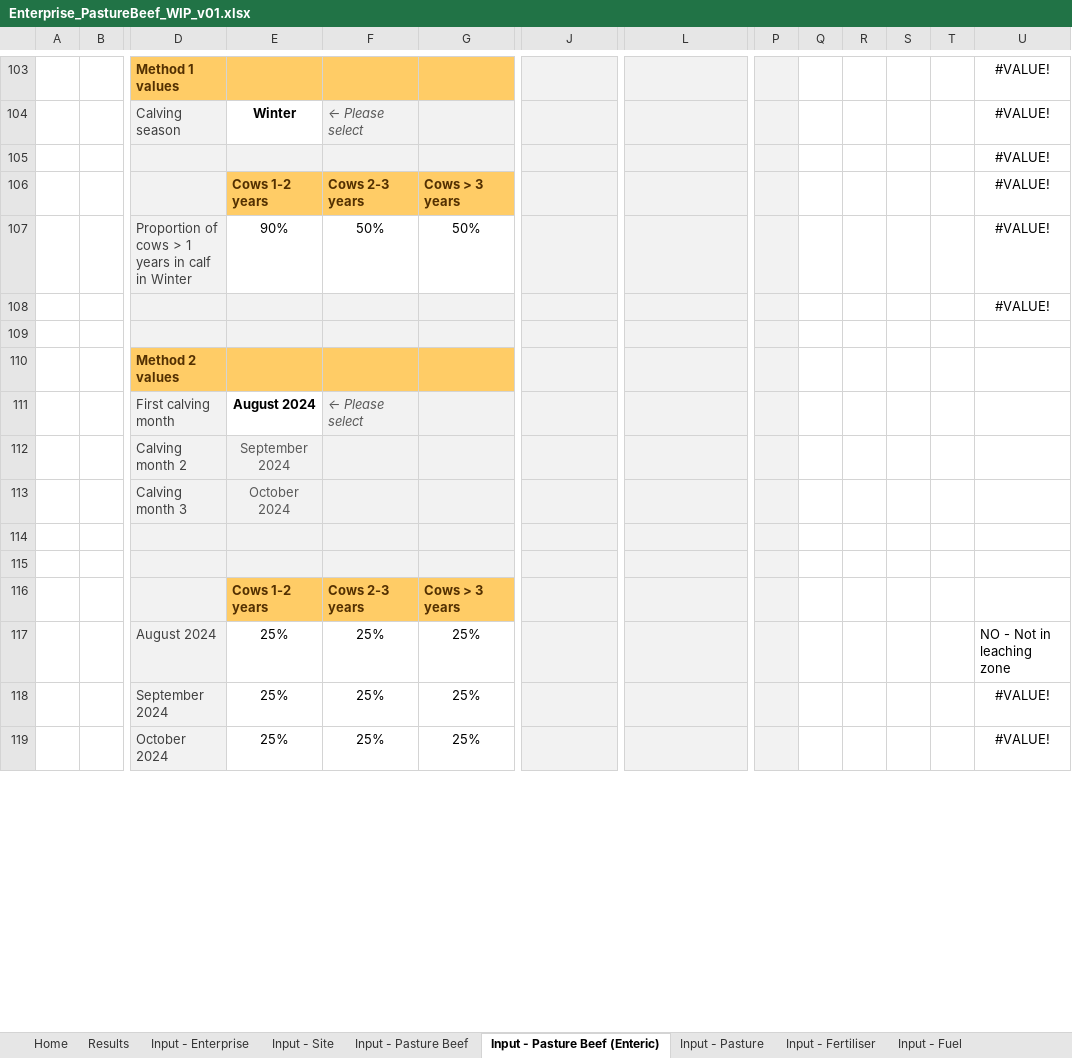
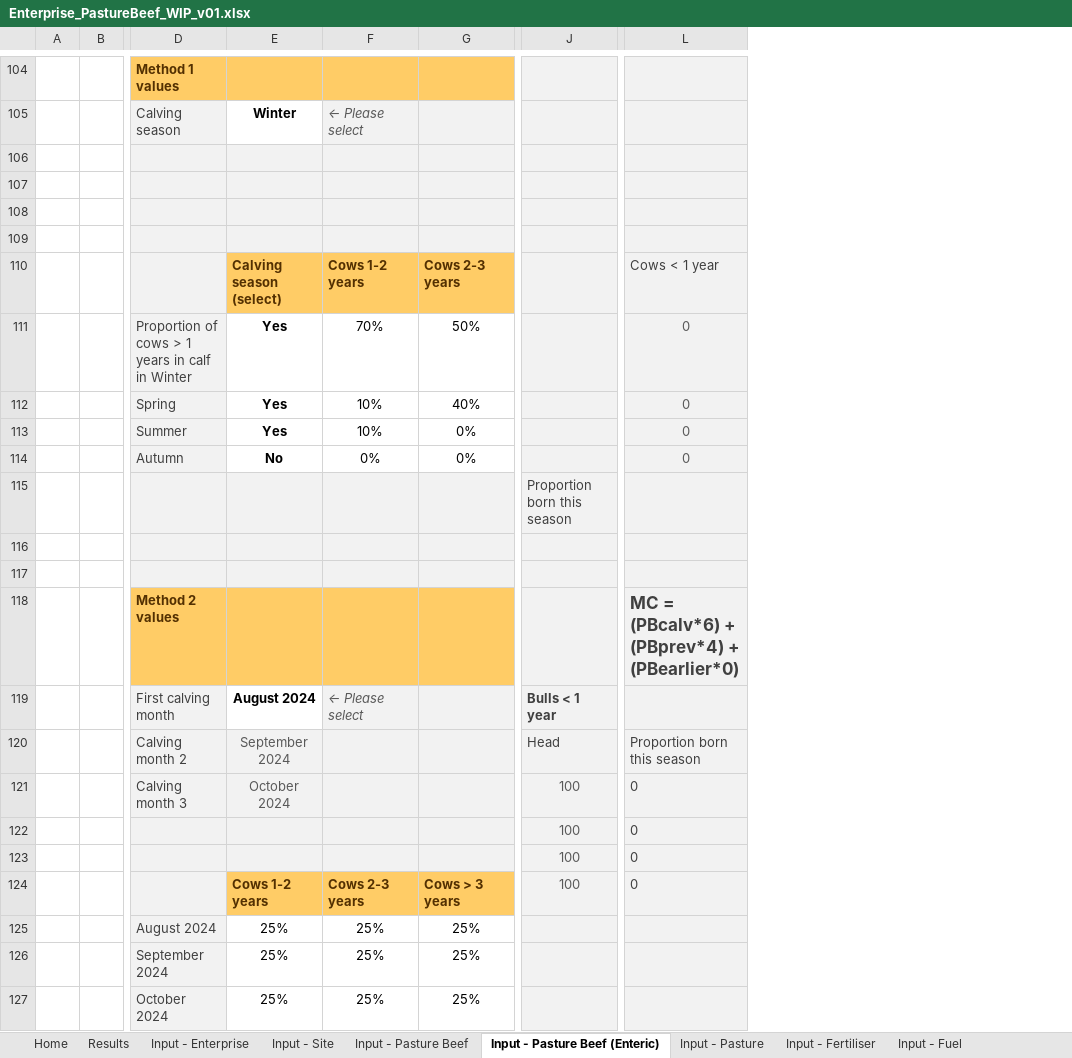
Before and after one commit to mrpaulkotz/GAF-VEERG-Functions, an Excel workbook: Excel/Enterprises/Enterprise_PastureBeef_WIP_v01.xlsx, sheet Input - Pasture Beef (Enteric), drawn as a sheet; only a part is shown, gaps mark what is left out; values as stored, in another font and other column widths than the file's, no borders; conditional formats and table styles not drawn; removed rows and columns are numbered as before the commit, all else as after; rows hold the shown columns only; the diff covers the shown part only; the diff names each change by its address in the sheet, - before the commit and + after, or states it on an @@ line.

```diff
--- a/Excel/Enterprises/Enterprise_PastureBeef_WIP_v01.xlsx (sheet Input - Pasture Beef (Enteric))
+++ b/Excel/Enterprises/Enterprise_PastureBeef_WIP_v01.xlsx (sheet Input - Pasture Beef (Enteric))
-column P, empty
-column Q, empty
-column R, empty
-column S, empty
-column T, empty
-column U, rows 103-108: all #VALUE!; rows 117-119: NO - Not in leaching zone | #VALUE! | #VALUE!
-row 107:  |  |  | Cows 1-2 years | Cows 2-3 years | Cows > 3 years |  |  |  |  |  |  |  | #VALUE!
+row 107: (empty)
-E107:G107 fill: #FFCC66
+E107:G107 fill: #F2F2F2
+row 108: (empty)
-row 109:  |  | Proportion of cows > 1 years in calf in Winter | 90% | 50% | 50% |  |  |  |  |  |  |  | #VALUE!
+row 109: (empty)
-E109:G109 fill: none
+E109:G109 fill: #F2F2F2
+row 110:  |  |  | Calving season (select) | Cows 1-2 years | Cows 2-3 years |  | Cows < 1 year
+row 111:  |  | Proportion of cows > 1 years in calf in Winter | Yes | 70% | 50% |  | 0
+row 112:  |  | Spring | Yes | 10% | 40% |  | 0
+row 113:  |  | Summer | Yes | 10% | 0% |  | 0
+row 114:  |  | Autumn | No | 0% | 0% |  | 0
+row 115:  |  |  |  |  |  | Proportion born this season
-L118: (empty)
+L118: MC = (PBcalv*6) + (PBprev*4) + (PBearlier*0)
-J119: (empty)
+J119: Bulls < 1 year
-row 112:  |  | Calving month 2 | September 2024
-row 113:  |  | Calving month 3 | October 2024
-row 120: (empty)
+row 120:  |  | Calving month 2 | September 2024 |  |  | Head | Proportion born this season
-row 121: (empty)
+row 121:  |  | Calving month 3 | October 2024 |  |  | 100 | 0
-row 116:  |  |  | Cows 1-2 years | Cows 2-3 years | Cows > 3 years
+row 122:  |  |  |  |  |  | 100 | 0
+row 123:  |  |  |  |  |  | 100 | 0
+row 124:  |  |  | Cows 1-2 years | Cows 2-3 years | Cows > 3 years | 100 | 0
```
Also changed, not shown: 35 added rows, 3 removed rows, 21 edited cells and cell formats elsewhere in this sheet, sheet Constants - Pasture Beef, sheet Input - Pasture Beef, sheet Results, sheet Constants - Common Livestock, sheet 3.2.1.1-2 Enteric Methane, sheet Input - Enterprise, 28 more sheets, other sheet tabs, formulas that keep their value, charts or pictures, Excel/13_Scope3_WIP_v11.xlsx, Excel/Enterprises/Enterprise_PastureBeef_Template_WIP_v01.xlsx, 35 other files.
